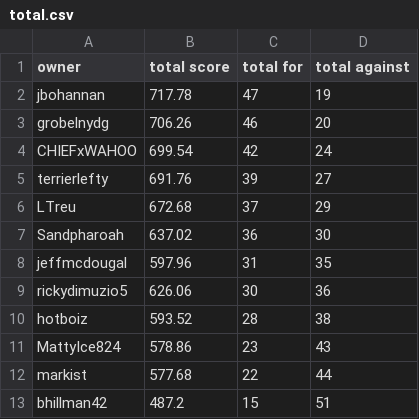
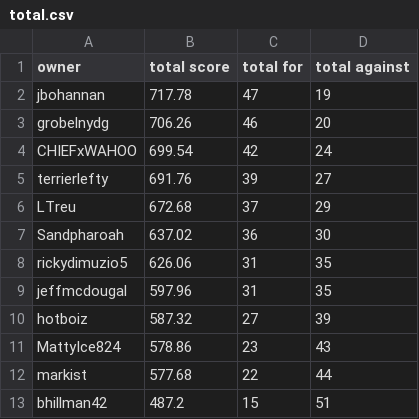
Before and after one commit to markis/backyard-brawl, a CSV file: data/total.csv, drawn as a sheet.

Commit message:
Update Score

```diff
--- a/data/total.csv
+++ b/data/total.csv
@@ -7,5 +7,5 @@ LTreu,672.68,37,29
 Sandpharoah,637.02,36,30
+rickydimuzio5,626.06,31,35
 jeffmcdougal,597.96,31,35
-rickydimuzio5,626.06,30,36
-hotboiz,593.52,28,38
+hotboiz,587.32,27,39
 MattyIce824,578.86,23,43
```
Also changed, not shown: data/week6.csv.
